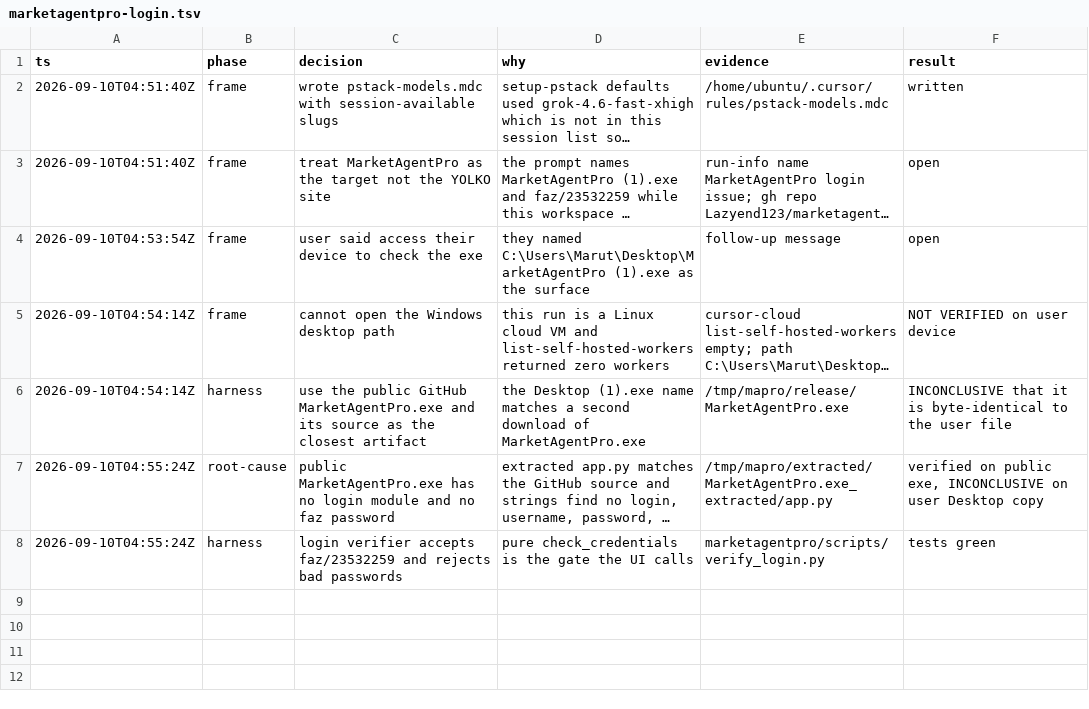
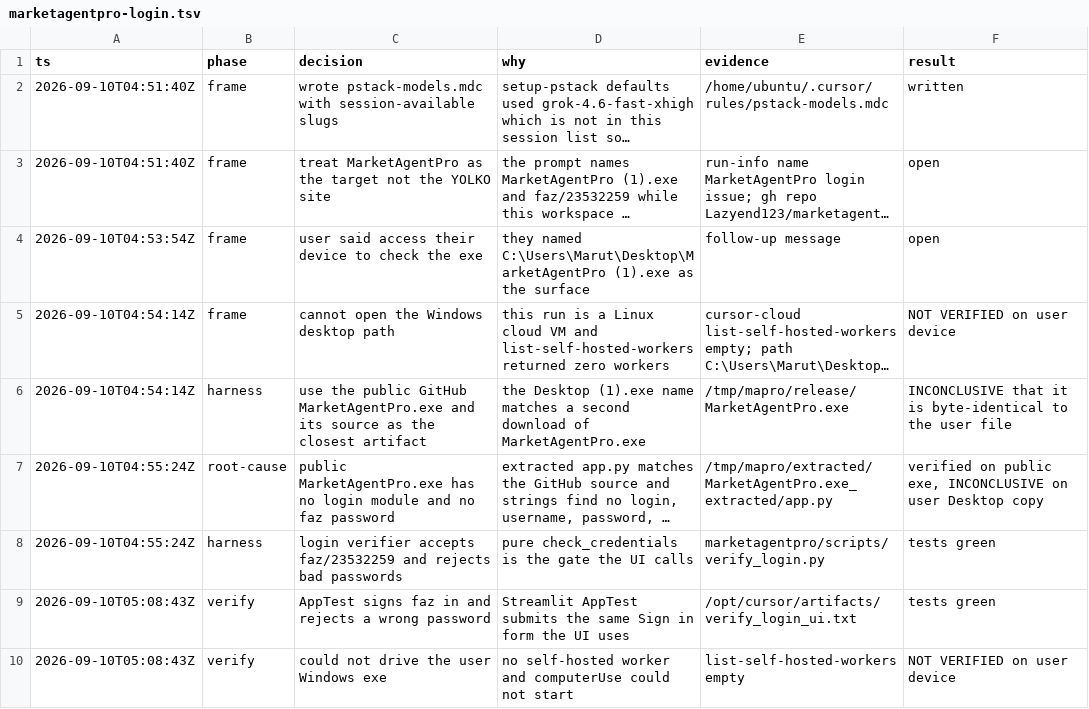
Before and after one commit to LitKanna/Markett, a TSV file: .audit/marketagentpro-login.tsv, drawn as a sheet; long unchanged cells end in …; the diff names each change by its address in the sheet, - before the commit and + after, or states it on an @@ line.

```diff
--- a/.audit/marketagentpro-login.tsv
+++ b/.audit/marketagentpro-login.tsv
+row 9: 2026-09-10T05:08:43Z | verify | AppTest signs faz in and rejects a wrong password | Streamlit AppTest submits the same Sign in form the UI uses | /opt/cursor/artifacts/verify_login_ui.txt | tests green
+row 10: 2026-09-10T05:08:43Z | verify | could not drive the user Windows exe | no self-hosted worker and computerUse could not start | list-self-hosted-workers empty | NOT VERIFIED on user device
```
Also changed, not shown: 1 other file.
